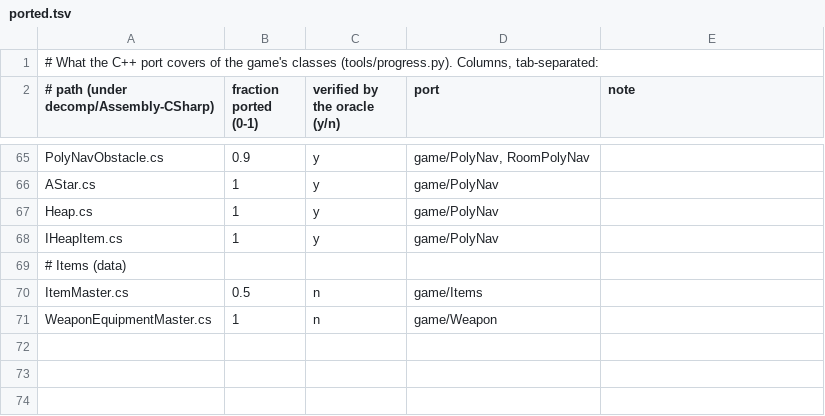
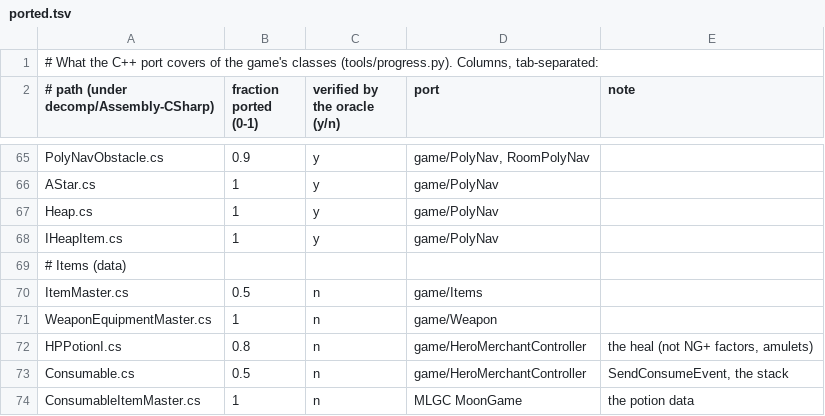
Before and after one commit to myuu-151/Moonlighter-Recomp, a TSV file: progress/ported.tsv, drawn as a sheet; only a part is shown, gaps mark what is left out.

```diff
--- a/progress/ported.tsv
+++ b/progress/ported.tsv
@@ -71 +71,4 @@ ItemMaster.cs	0.5	n	game/Items
 WeaponEquipmentMaster.cs	1	n	game/Weapon
+HPPotionI.cs	0.8	n	game/HeroMerchantController	the heal (not NG+ factors, amulets)
+Consumable.cs	0.5	n	game/HeroMerchantController	SendConsumeEvent, the stack
+ConsumableItemMaster.cs	1	n	MLGC MoonGame	the potion data
```
Also changed, not shown: 4 other files.
